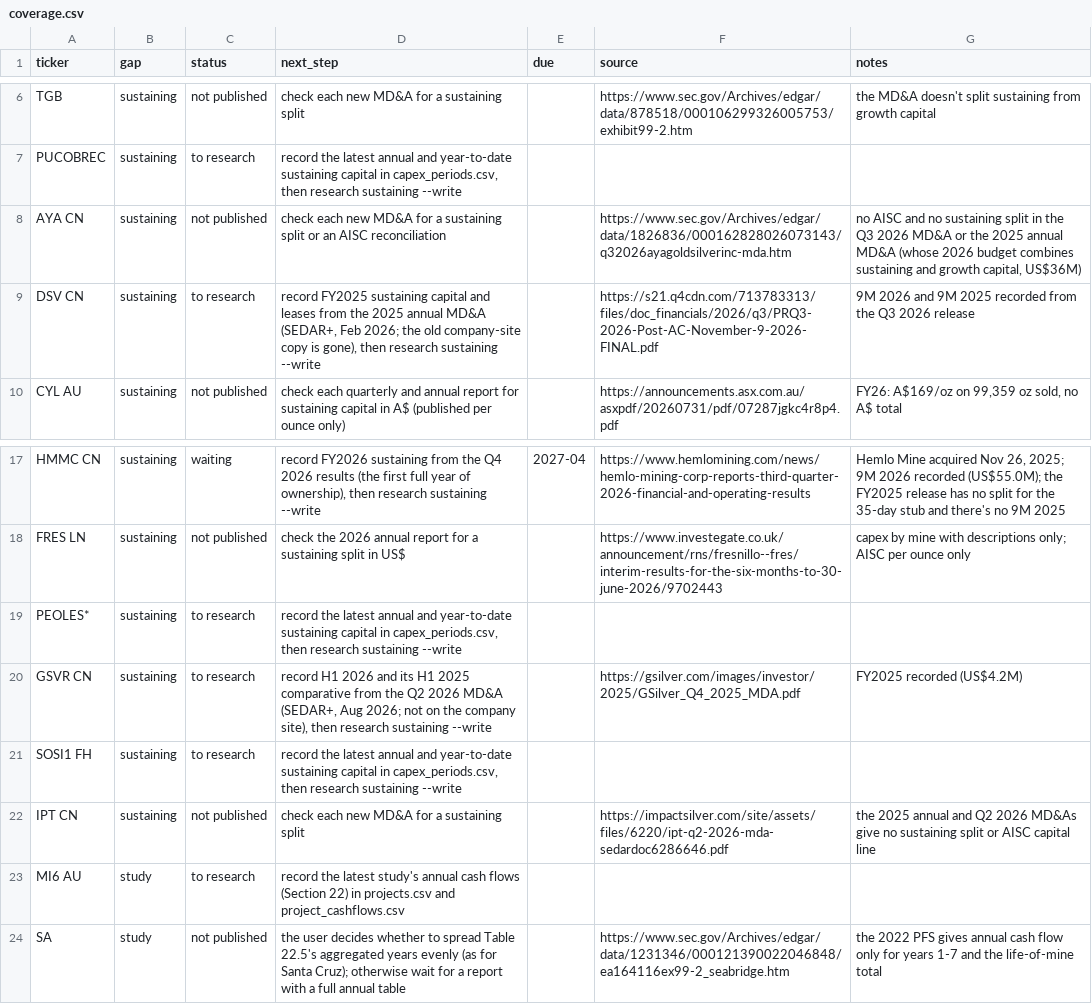
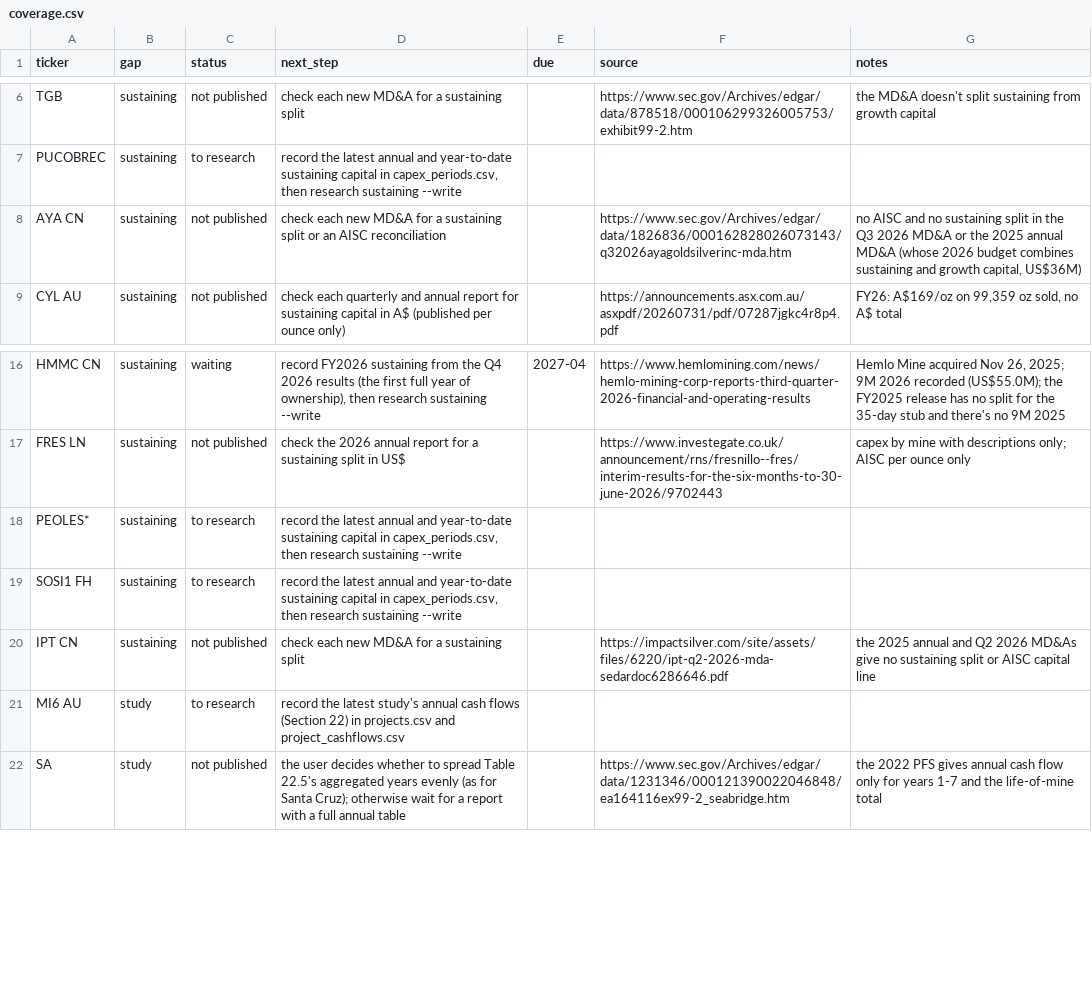
Before and after one commit to rmvw96-spec/mining-company-valuations, a CSV file: data/research/coverage.csv, drawn as a sheet; only a part is shown, gaps mark what is left out.

Commit message:
Coverage backlog: Discovery FY2025 and Guanajuato H1 2026 sustaining spending from SEDAR+ MD&As; both now built

```diff
--- a/data/research/coverage.csv
+++ b/data/research/coverage.csv
@@ -8,3 +8,2 @@ PUCOBREC,sustaining,to research,"record the latest annual and year-to-date susta
 AYA CN,sustaining,not published,check each new MD&A for a sustaining split or an AISC reconciliation,,https://www.sec.gov/Archives/edgar/data/1826836/000162828026073143/q32026ayagoldsilverinc-mda.htm,"no AISC and no sustaining split in the Q3 2026 MD&A or the 2025 annual MD&A (whose 2026 budget combines sustaining and growth capital, US$36M)"
-DSV CN,sustaining,to research,"record FY2025 sustaining capital and leases from the 2025 annual MD&A (SEDAR+, Feb 2026; the old company-site copy is gone), then research sustaining --write",,https://s21.q4cdn.com/713783313/files/doc_financials/2026/q3/PRQ3-2026-Post-AC-November-9-2026-FINAL.pdf,9M 2026 and 9M 2025 recorded from the Q3 2026 release
 CYL AU,sustaining,not published,check each quarterly and annual report for sustaining capital in A$ (published per ounce only),,https://announcements.asx.com.au/asxpdf/20260731/pdf/07287jgkc4r8p4.pdf,"FY26: A$169/oz on 99,359 oz sold, no A$ total"
@@ -19,3 +18,2 @@ FRES LN,sustaining,not published,check the 2026 annual report for a sustaining s
 PEOLES*,sustaining,to research,"record the latest annual and year-to-date sustaining capital in capex_periods.csv, then research sustaining --write",,,
-GSVR CN,sustaining,to research,"record H1 2026 and its H1 2025 comparative from the Q2 2026 MD&A (SEDAR+, Aug 2026; not on the company site), then research sustaining --write",,https://gsilver.com/images/investor/2025/GSilver_Q4_2025_MDA.pdf,FY2025 recorded (US$4.2M)
 SOSI1 FH,sustaining,to research,"record the latest annual and year-to-date sustaining capital in capex_periods.csv, then research sustaining --write",,,
```
Also changed, not shown: data/research/capex_periods.csv, data/research/pnav_companies.csv, 1 other file.
